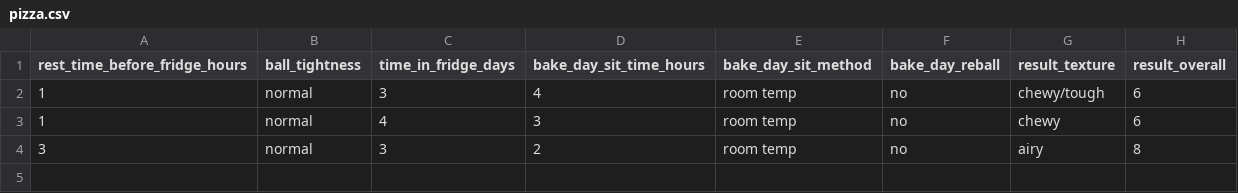
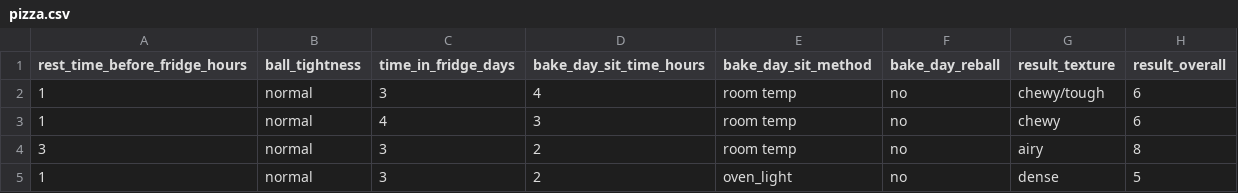
Before and after one commit to aheiner2001/Machine-Learning, a CSV file: pizza.csv, drawn as a sheet.

Commit message:
reuslt

```diff
--- a/pizza.csv
+++ b/pizza.csv
@@ -4 +4,2 @@ rest_time_before_fridge_hours,ball_tightness,time_in_fridge_days,bake_day_sit_ti
 3,normal,3,2,room temp,no,airy,8
+1,normal,3,2,oven_light,no,dense,5
```
